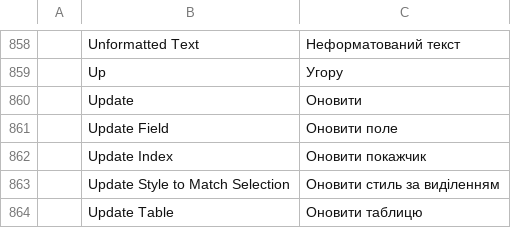
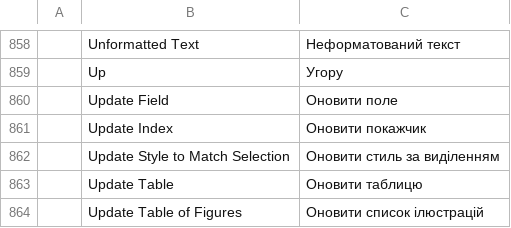
Before and after one commit to Seis05640/Word, a TSV file: crates/ui-egui/src/i18n/uk.tsv, drawn as a sheet; only a part is shown, gaps mark what is left out; the shorter side is filled out with more unchanged rows; the diff names each change by its address in the sheet, - before the commit and + after, or states it on an @@ line.

```diff
--- a/crates/ui-egui/src/i18n/uk.tsv
+++ b/crates/ui-egui/src/i18n/uk.tsv
-row 860:  | Update | Оновити
```
Also changed, not shown: crates/ui-egui/src/i18n/es.tsv, crates/ui-egui/src/i18n/et.tsv, 9 other files.
